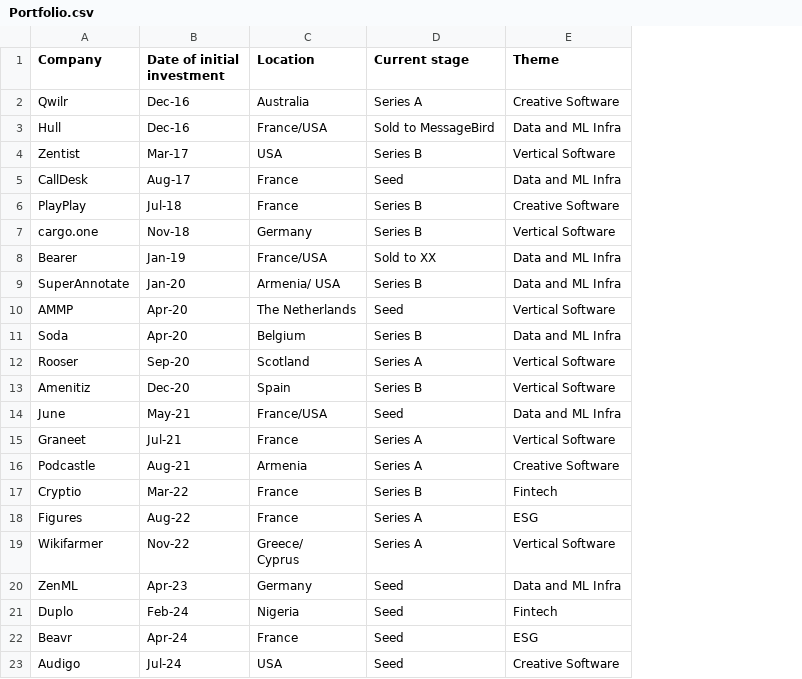
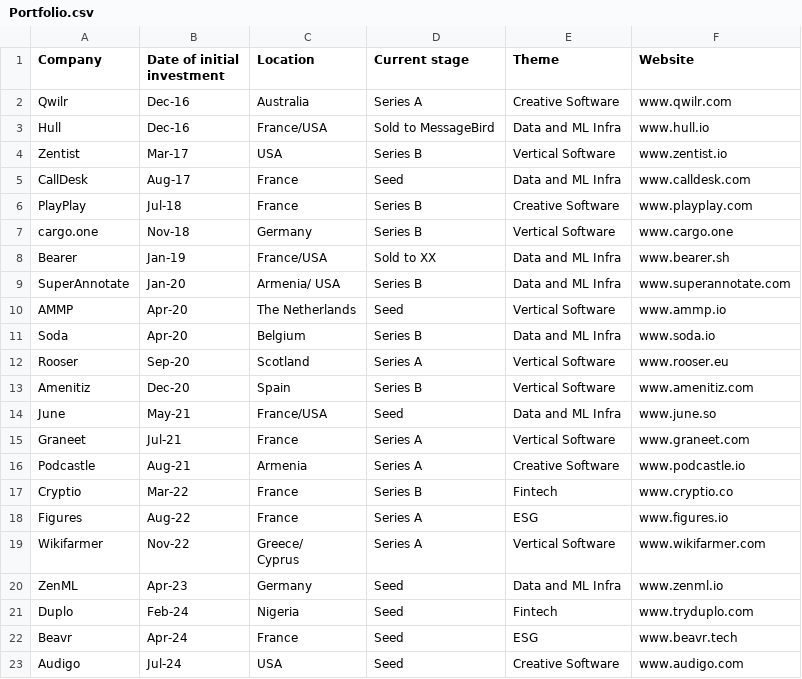
Before and after one commit to louiscoppey/website, a CSV file: Portfolio.csv, drawn as a sheet; the diff names each change by its address in the sheet, - before the commit and + after, or states it on an @@ line.

Commit message:
Initial commit: Personal website

```diff
--- a/Portfolio.csv
+++ b/Portfolio.csv
+column F (Website), rows 2-23: www.qwilr.com | www.hull.io | www.zentist.io | www.calldesk.com | www.playplay.com | www.cargo.one | www.bearer.sh | www.superannotate.com | www.ammp.io | www.soda.io | www.rooser.eu | www.amenitiz.com | www.june.so | www.graneet.com | www.podcastle.io | www.cryptio.co | www.figures.io | www.wikifarmer.com | www.zenml.io | www.tryduplo.com | www.beavr.tech | www.audigo.com
```
Also changed, not shown: 7 other files.
